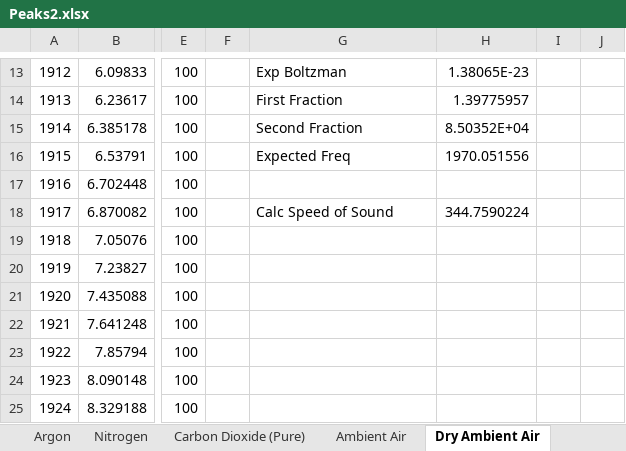
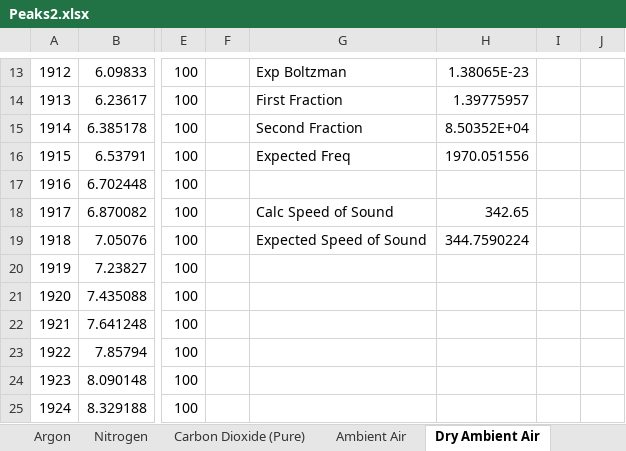
Before and after one commit to MaxWiz/Sound-Resonance, an Excel workbook: Peaks2.xlsx, sheet Dry Ambient Air, drawn as a sheet; only a part is shown, gaps mark what is left out; values as stored, in another font and other column widths than the file's, no borders; charts and pictures not drawn; the diff names each change by its address in the sheet, - before the commit and + after, or states it on an @@ line.

Commit message:
Update 10
Added expected speeds of sound and fixed the calculation of the measured speed of sound for ambient air and related data sets

```diff
--- a/Peaks2.xlsx (sheet Dry Ambient Air)
+++ b/Peaks2.xlsx (sheet Dry Ambient Air)
-H18: 344.7590224
+H18: 342.65
-G19: (empty)
+G19: Expected Speed of Sound
-H19: (empty)
+H19: 344.7590224
```
Also changed, not shown: sheet Exhaled Air, sheet Excersize Exhaled Air, sheet Boltzmann Averaging.
